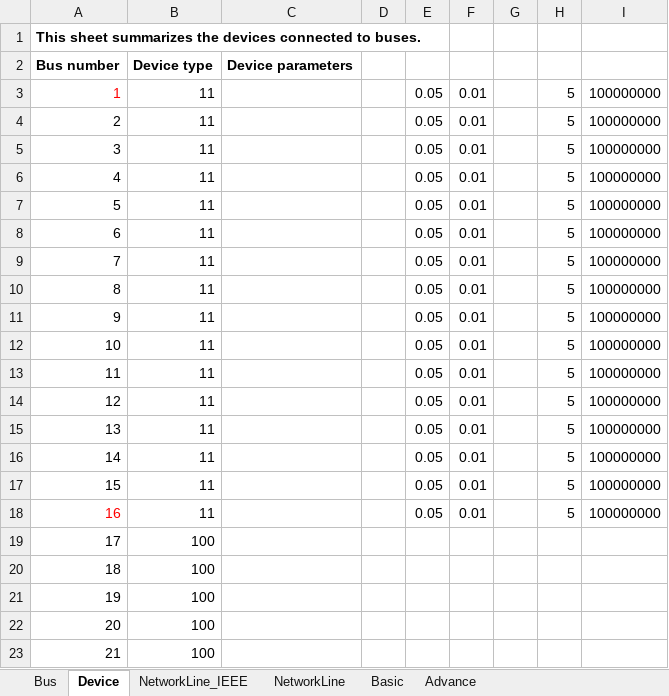
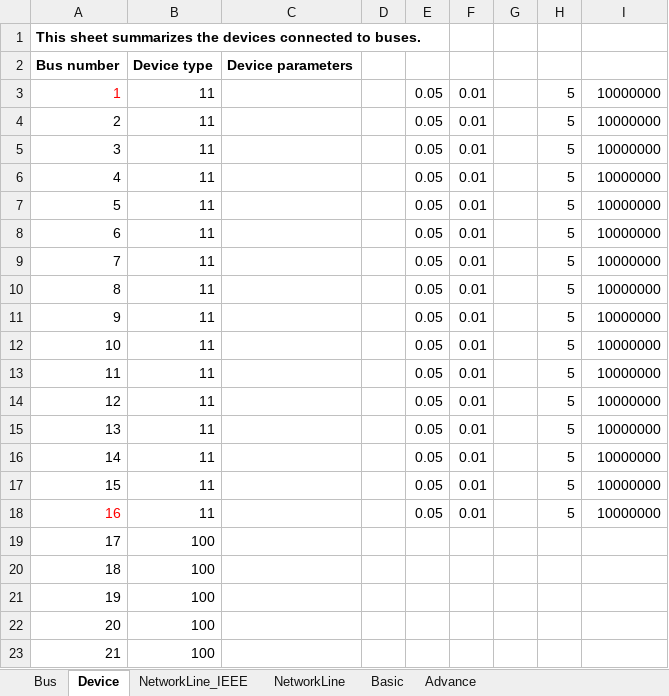
Before and after one commit to yt-li/Power-Communication-Isomorphism, an Excel workbook: Nature_NETS_NYPS_68Bus_IBR_all.xlsx, sheet Device, drawn as a sheet; only a part is shown; values as stored, in another font and other column widths than the file's, no borders; the diff names each change by its address in the sheet, - before the commit and + after, or states it on an @@ line.

```diff
--- a/Nature_NETS_NYPS_68Bus_IBR_all.xlsx (sheet Device)
+++ b/Nature_NETS_NYPS_68Bus_IBR_all.xlsx (sheet Device)
-I3:I18: 100000000
+I3:I18: 10000000
```
Also changed, not shown: Nature_NETS_NYPS_68Bus_original.xlsx, 34 other files.
